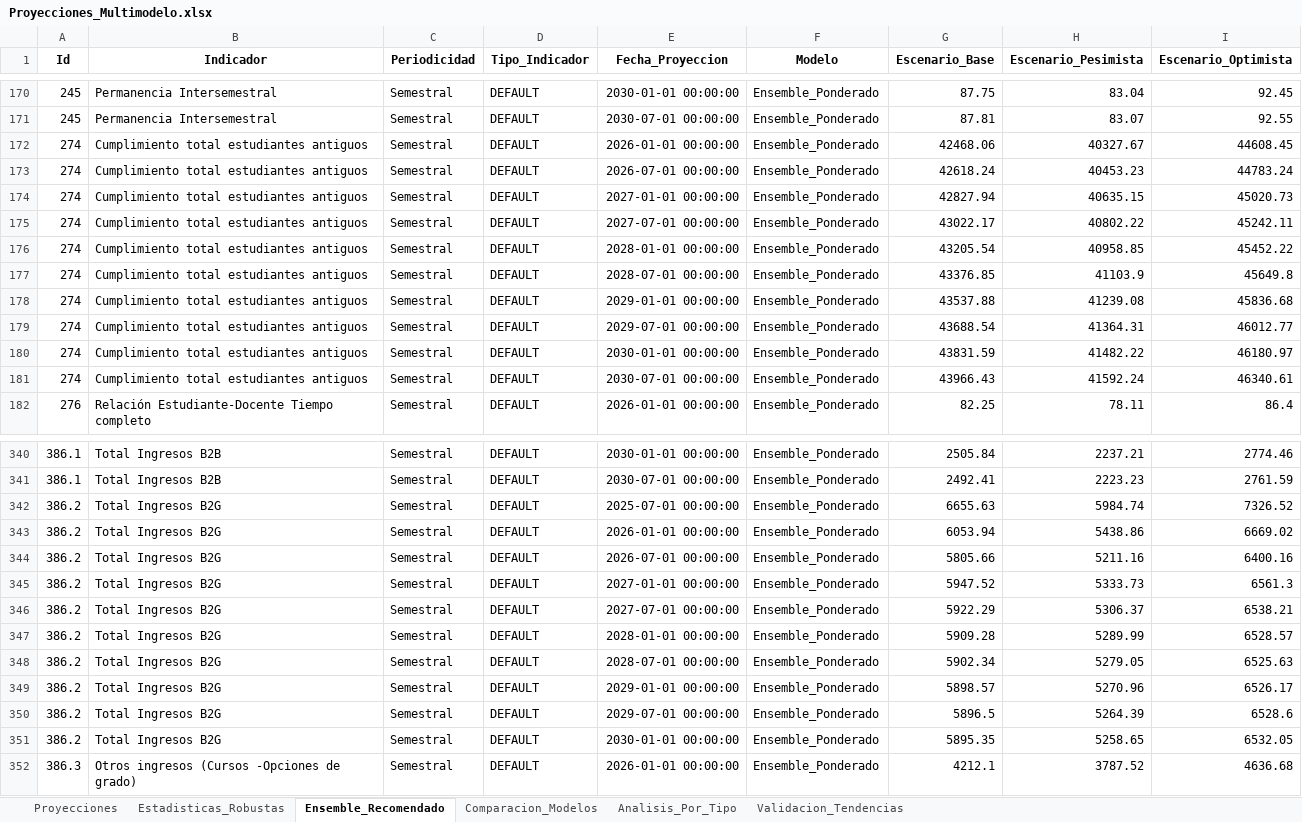
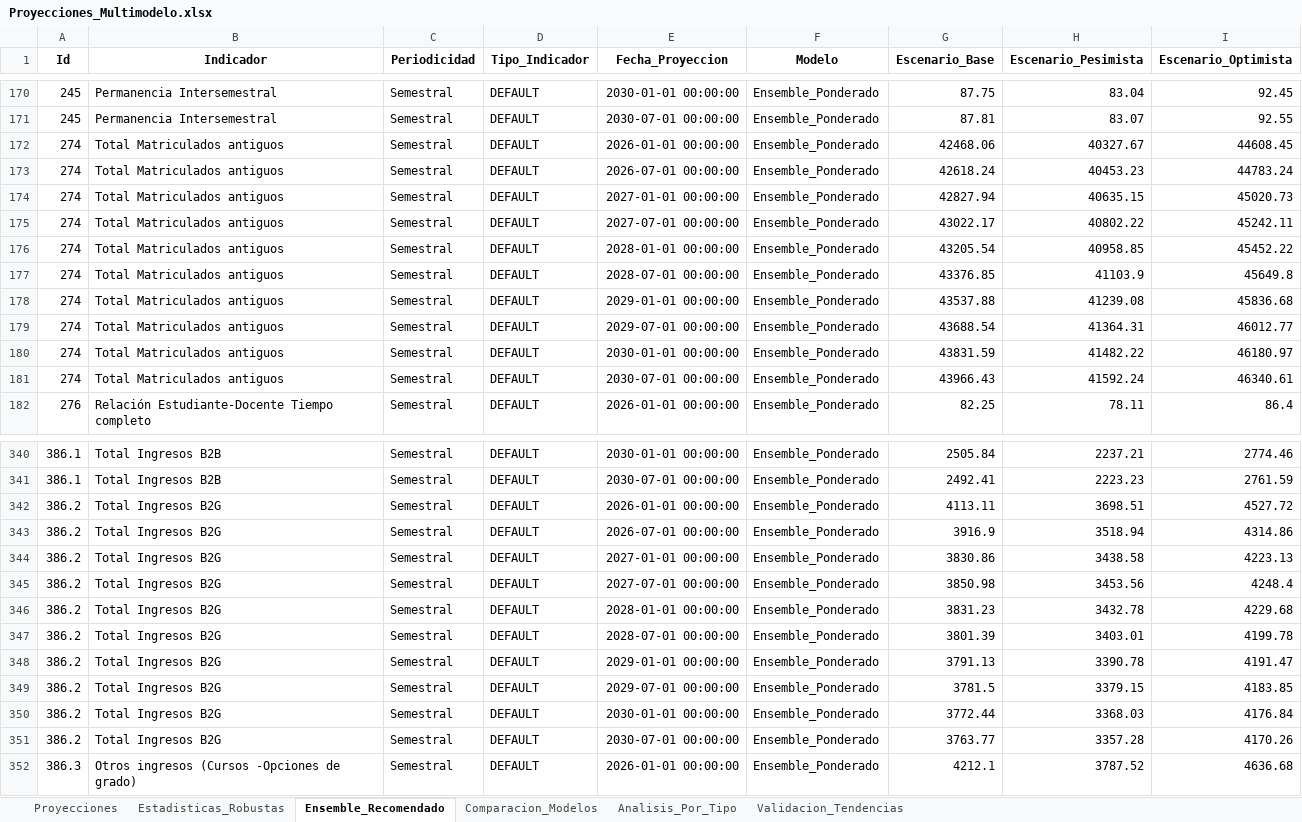
Before and after one commit to Ximena5745/Modelo_Prospectivo, an Excel workbook: Data/Proyecciones_Multimodelo.xlsx, sheet Ensemble_Recomendado, drawn as a sheet; only a part is shown, gaps mark what is left out; values as stored, in another font and other column widths than the file's, no borders; removed rows and columns are numbered as before the commit, all else as after; the diff names each change by its address in the sheet, - before the commit and + after, or states it on an @@ line.

```diff
--- a/Data/Proyecciones_Multimodelo.xlsx (sheet Ensemble_Recomendado)
+++ b/Data/Proyecciones_Multimodelo.xlsx (sheet Ensemble_Recomendado)
-B172:B181 (Indicador): Cumplimiento total estudiantes antiguos
+B172:B181 (Indicador): Total Matriculados antiguos
-row 342: 386.2 | Total Ingresos B2G | Semestral | DEFAULT | 2025-07-01 00:00:00 | Ensemble_Ponderado | 6655.63 | 5984.74 | 7326.52
-G342 (Escenario_Base): 6053.94
+G342 (Escenario_Base): 4113.11
-H342 (Escenario_Pesimista): 5438.86
+H342 (Escenario_Pesimista): 3698.51
-I342 (Escenario_Optimista): 6669.02
+I342 (Escenario_Optimista): 4527.72
-G343 (Escenario_Base): 5805.66
+G343 (Escenario_Base): 3916.9
-H343 (Escenario_Pesimista): 5211.16
+H343 (Escenario_Pesimista): 3518.94
-I343 (Escenario_Optimista): 6400.16
+I343 (Escenario_Optimista): 4314.86
-G344 (Escenario_Base): 5947.52
+G344 (Escenario_Base): 3830.86
-H344 (Escenario_Pesimista): 5333.73
+H344 (Escenario_Pesimista): 3438.58
-I344 (Escenario_Optimista): 6561.3
+I344 (Escenario_Optimista): 4223.13
-G345 (Escenario_Base): 5922.29
+G345 (Escenario_Base): 3850.98
-H345 (Escenario_Pesimista): 5306.37
+H345 (Escenario_Pesimista): 3453.56
-I345 (Escenario_Optimista): 6538.21
+I345 (Escenario_Optimista): 4248.4
-G346 (Escenario_Base): 5909.28
+G346 (Escenario_Base): 3831.23
-H346 (Escenario_Pesimista): 5289.99
+H346 (Escenario_Pesimista): 3432.78
-I346 (Escenario_Optimista): 6528.57
+I346 (Escenario_Optimista): 4229.68
-G347 (Escenario_Base): 5902.34
+G347 (Escenario_Base): 3801.39
-H347 (Escenario_Pesimista): 5279.05
+H347 (Escenario_Pesimista): 3403.01
-I347 (Escenario_Optimista): 6525.63
+I347 (Escenario_Optimista): 4199.78
-G348 (Escenario_Base): 5898.57
+G348 (Escenario_Base): 3791.13
-H348 (Escenario_Pesimista): 5270.96
+H348 (Escenario_Pesimista): 3390.78
-I348 (Escenario_Optimista): 6526.17
+I348 (Escenario_Optimista): 4191.47
-G349 (Escenario_Base): 5896.5
+G349 (Escenario_Base): 3781.5
-H349 (Escenario_Pesimista): 5264.39
+H349 (Escenario_Pesimista): 3379.15
-I349 (Escenario_Optimista): 6528.6
+I349 (Escenario_Optimista): 4183.85
-G350 (Escenario_Base): 5895.35
+G350 (Escenario_Base): 3772.44
-H350 (Escenario_Pesimista): 5258.65
+H350 (Escenario_Pesimista): 3368.03
-I350 (Escenario_Optimista): 6532.05
+I350 (Escenario_Optimista): 4176.84
+row 351: 386.2 | Total Ingresos B2G | Semestral | DEFAULT | 2030-07-01 00:00:00 | Ensemble_Ponderado | 3763.77 | 3357.28 | 4170.26
```
Also changed, not shown: sheet Proyecciones, sheet Validacion_Tendencias, sheet Comparacion_Modelos, sheet Analisis_Por_Tipo, sheet Estadisticas_Robustas, Data/Dataset_Unificado.xlsx.
